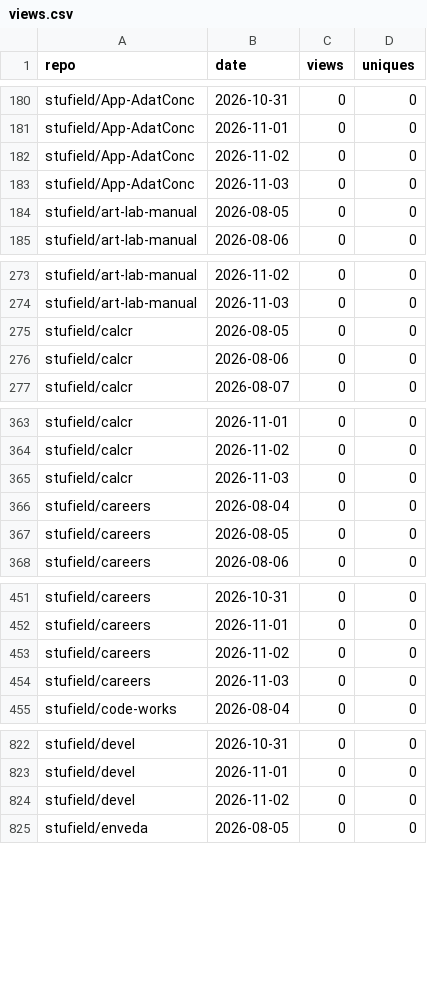
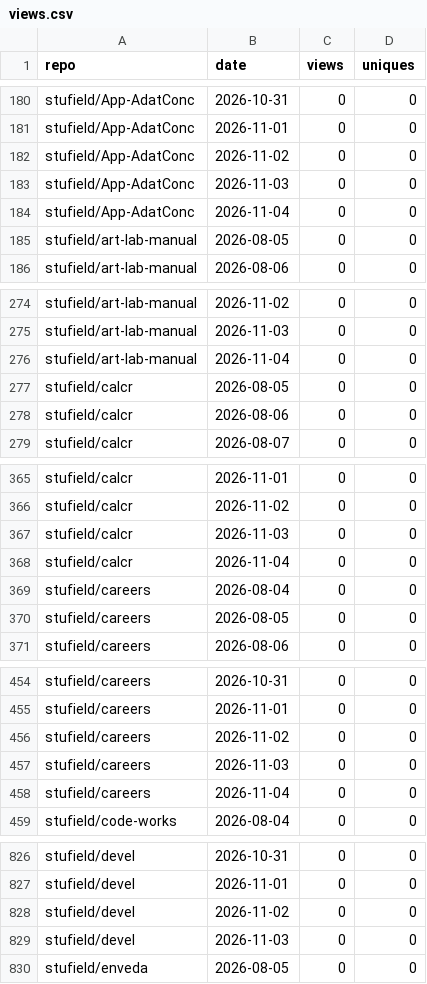
Before and after one commit to stufield/repo-views, a CSV file: data/views.csv, drawn as a sheet; only a part is shown, gaps mark what is left out; the diff covers the shown part only.

```diff
--- a/data/views.csv
+++ b/data/views.csv
@@ -183,2 +183,3 @@ stufield/App-AdatConc,2026-11-02,0,0
 stufield/App-AdatConc,2026-11-03,0,0
+stufield/App-AdatConc,2026-11-04,0,0
 stufield/art-lab-manual,2026-08-05,0,0
@@ -274,2 +275,3 @@ stufield/art-lab-manual,2026-11-02,0,0
 stufield/art-lab-manual,2026-11-03,0,0
+stufield/art-lab-manual,2026-11-04,0,0
 stufield/calcr,2026-08-05,0,0
@@ -365,2 +367,3 @@ stufield/calcr,2026-11-02,0,0
 stufield/calcr,2026-11-03,0,0
+stufield/calcr,2026-11-04,0,0
 stufield/careers,2026-08-04,0,0
@@ -454,2 +457,3 @@ stufield/careers,2026-11-02,0,0
 stufield/careers,2026-11-03,0,0
+stufield/careers,2026-11-04,0,0
 stufield/code-works,2026-08-04,0,0
@@ -824,2 +828,3 @@ stufield/devel,2026-11-01,0,0
 stufield/devel,2026-11-02,0,0
+stufield/devel,2026-11-03,0,0
 stufield/enveda,2026-08-05,0,0
```
Also changed, not shown: 21 added rows elsewhere in this file.
